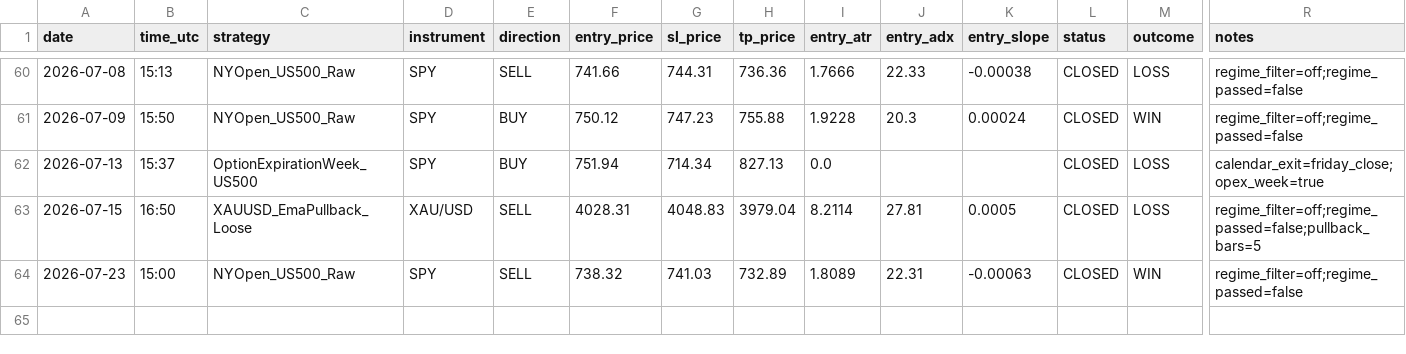
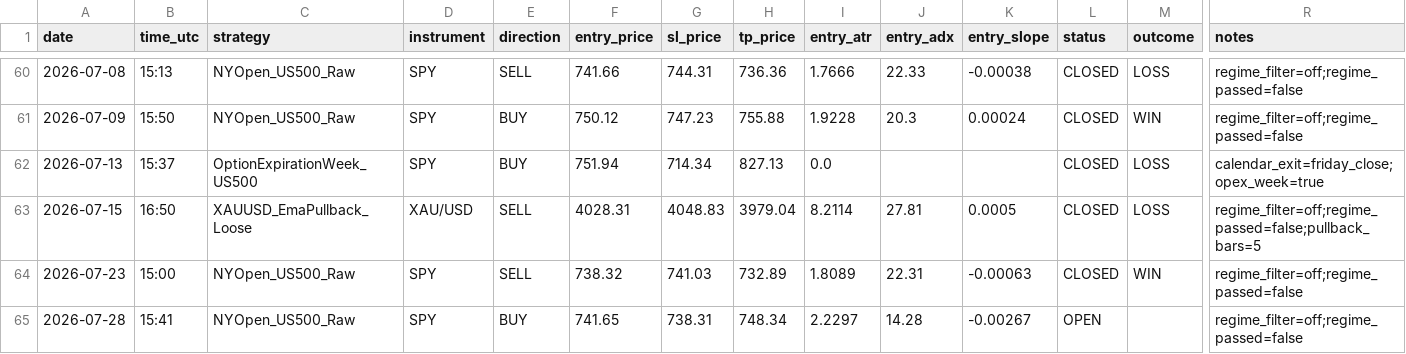
Before and after one commit to Davidtar12/paper-trader, a CSV file: paper_trades.csv, drawn as a sheet; only a part is shown, gaps mark what is left out; rows hold the shown columns only; the diff names each change by its address in the sheet, - before the commit and + after, or states it on an @@ line.

Commit message:
signals: 2026-07-28 15:41 UTC

```diff
--- a/paper_trades.csv
+++ b/paper_trades.csv
+row 65: 2026-07-28 | 15:41 | NYOpen_US500_Raw | SPY | BUY | 741.65 | 738.31 | 748.34 | 2.2297 | 14.28 | -0.00267 | OPEN |  | regime_filter=off;regime_passed=false
```
